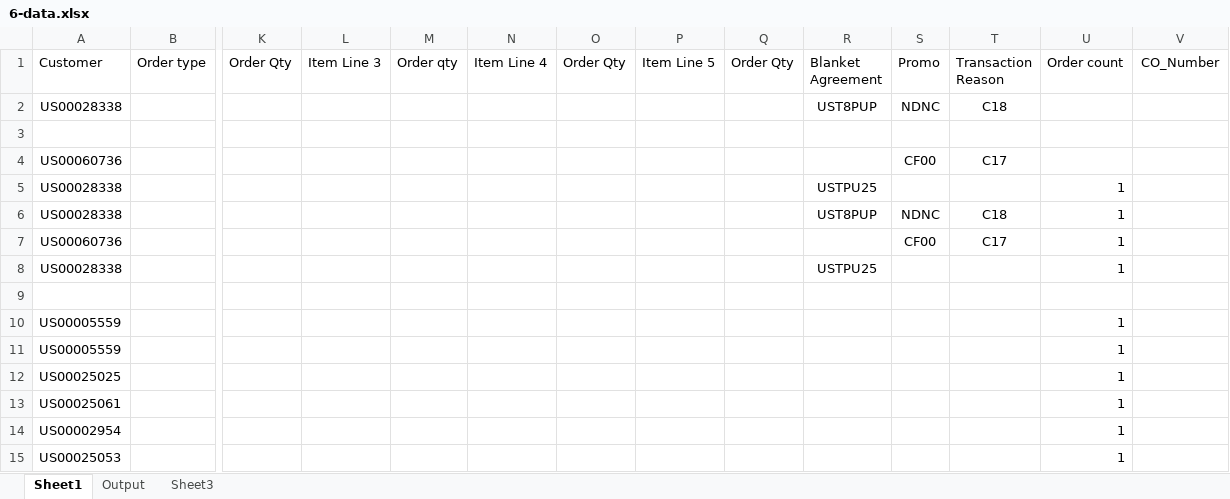
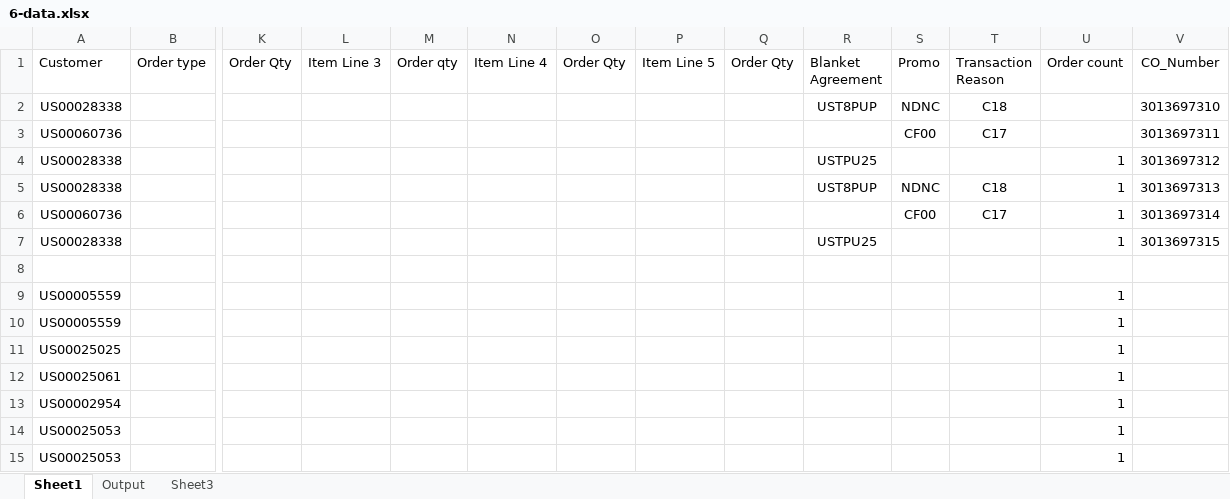
Before and after one commit to hbhardwaj03/Andyz-POC, an Excel workbook: Resources/6-data.xlsx, sheet Sheet1, drawn as a sheet; only a part is shown, gaps mark what is left out; the shorter side is filled out with more unchanged rows; values as stored, in another font and other column widths than the file's, no borders; removed rows and columns are numbered as before the commit, all else as after; rows hold the shown columns only; the diff names each change by its address in the sheet, - before the commit and + after, or states it on an @@ line.

Commit message:
updated script and resource

```diff
--- a/Resources/6-data.xlsx (sheet Sheet1)
+++ b/Resources/6-data.xlsx (sheet Sheet1)
-V2 (CO_Number): (empty)
+V2 (CO_Number): 3013697310
-row 3: (empty)
-V3 (CO_Number): (empty)
+V3 (CO_Number): 3013697311
-V4 (CO_Number): (empty)
+V4 (CO_Number): 3013697312
-V5 (CO_Number): (empty)
+V5 (CO_Number): 3013697313
-V6 (CO_Number): (empty)
+V6 (CO_Number): 3013697314
-V7 (CO_Number): (empty)
+V7 (CO_Number): 3013697315
```
Also changed, not shown: 6 other files.
